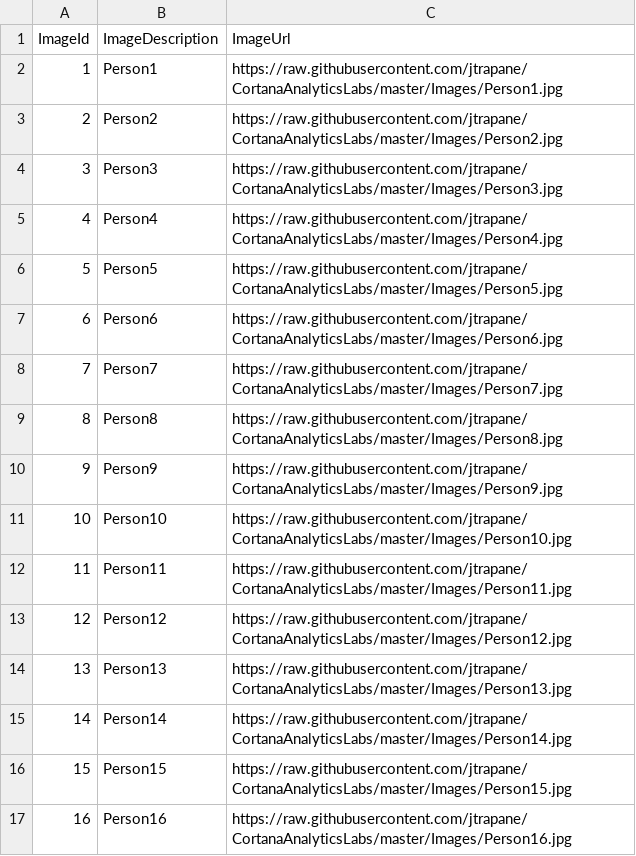
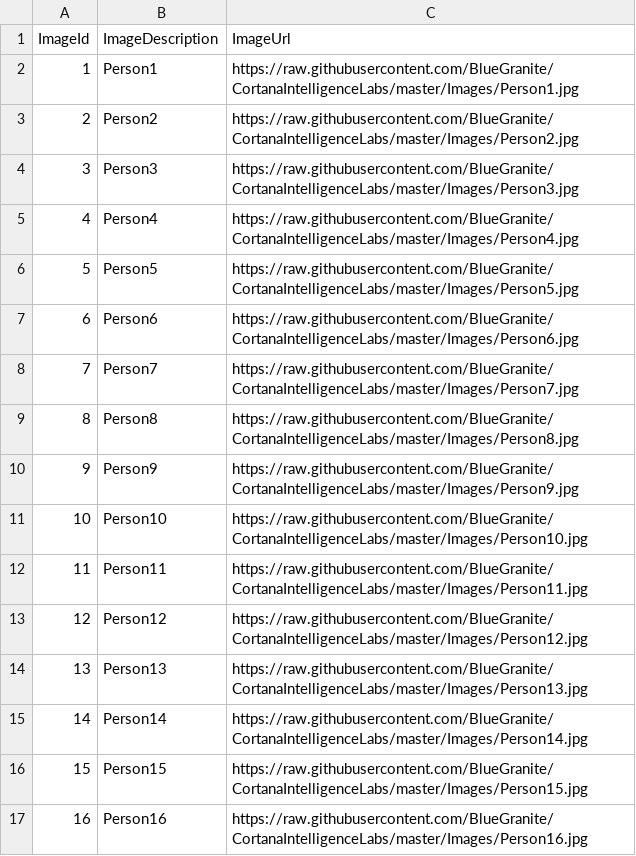
Before and after one commit to BlueGranite/CortanaIntelligenceLabs, a CSV file: ImageDatasetPeople.csv, drawn as a sheet.

Commit message:
Fix imageurl

```diff
--- a/ImageDatasetPeople.csv
+++ b/ImageDatasetPeople.csv
@@ -1,17 +1,17 @@
 ImageId,ImageDescription,ImageUrl
-1,Person1,https://raw.githubusercontent.com/jtrapane/CortanaAnalyticsLabs/master/Images/Person1.jpg
-2,Person2,https://raw.githubusercontent.com/jtrapane/CortanaAnalyticsLabs/master/Images/Person2.jpg
-3,Person3,https://raw.githubusercontent.com/jtrapane/CortanaAnalyticsLabs/master/Images/Person3.jpg
-4,Person4,https://raw.githubusercontent.com/jtrapane/CortanaAnalyticsLabs/master/Images/Person4.jpg
-5,Person5,https://raw.githubusercontent.com/jtrapane/CortanaAnalyticsLabs/master/Images/Person5.jpg
-6,Person6,https://raw.githubusercontent.com/jtrapane/CortanaAnalyticsLabs/master/Images/Person6.jpg
-7,Person7,https://raw.githubusercontent.com/jtrapane/CortanaAnalyticsLabs/master/Images/Person7.jpg
-8,Person8,https://raw.githubusercontent.com/jtrapane/CortanaAnalyticsLabs/master/Images/Person8.jpg
-9,Person9,https://raw.githubusercontent.com/jtrapane/CortanaAnalyticsLabs/master/Images/Person9.jpg
-10,Person10,https://raw.githubusercontent.com/jtrapane/CortanaAnalyticsLabs/master/Images/Person10.jpg
-11,Person11,https://raw.githubusercontent.com/jtrapane/CortanaAnalyticsLabs/master/Images/Person11.jpg
-12,Person12,https://raw.githubusercontent.com/jtrapane/CortanaAnalyticsLabs/master/Images/Person12.jpg
-13,Person13,https://raw.githubusercontent.com/jtrapane/CortanaAnalyticsLabs/master/Images/Person13.jpg
-14,Person14,https://raw.githubusercontent.com/jtrapane/CortanaAnalyticsLabs/master/Images/Person14.jpg
-15,Person15,https://raw.githubusercontent.com/jtrapane/CortanaAnalyticsLabs/master/Images/Person15.jpg
-16,Person16,https://raw.githubusercontent.com/jtrapane/CortanaAnalyticsLabs/master/Images/Person16.jpg
+1,Person1,https://raw.githubusercontent.com/BlueGranite/CortanaIntelligenceLabs/master/Images/Person1.jpg
+2,Person2,https://raw.githubusercontent.com/BlueGranite/CortanaIntelligenceLabs/master/Images/Person2.jpg
+3,Person3,https://raw.githubusercontent.com/BlueGranite/CortanaIntelligenceLabs/master/Images/Person3.jpg
+4,Person4,https://raw.githubusercontent.com/BlueGranite/CortanaIntelligenceLabs/master/Images/Person4.jpg
+5,Person5,https://raw.githubusercontent.com/BlueGranite/CortanaIntelligenceLabs/master/Images/Person5.jpg
+6,Person6,https://raw.githubusercontent.com/BlueGranite/CortanaIntelligenceLabs/master/Images/Person6.jpg
+7,Person7,https://raw.githubusercontent.com/BlueGranite/CortanaIntelligenceLabs/master/Images/Person7.jpg
+8,Person8,https://raw.githubusercontent.com/BlueGranite/CortanaIntelligenceLabs/master/Images/Person8.jpg
+9,Person9,https://raw.githubusercontent.com/BlueGranite/CortanaIntelligenceLabs/master/Images/Person9.jpg
+10,Person10,https://raw.githubusercontent.com/BlueGranite/CortanaIntelligenceLabs/master/Images/Person10.jpg
+11,Person11,https://raw.githubusercontent.com/BlueGranite/CortanaIntelligenceLabs/master/Images/Person11.jpg
+12,Person12,https://raw.githubusercontent.com/BlueGranite/CortanaIntelligenceLabs/master/Images/Person12.jpg
+13,Person13,https://raw.githubusercontent.com/BlueGranite/CortanaIntelligenceLabs/master/Images/Person13.jpg
+14,Person14,https://raw.githubusercontent.com/BlueGranite/CortanaIntelligenceLabs/master/Images/Person14.jpg
+15,Person15,https://raw.githubusercontent.com/BlueGranite/CortanaIntelligenceLabs/master/Images/Person15.jpg
+16,Person16,https://raw.githubusercontent.com/BlueGranite/CortanaIntelligenceLabs/master/Images/Person16.jpg
```
